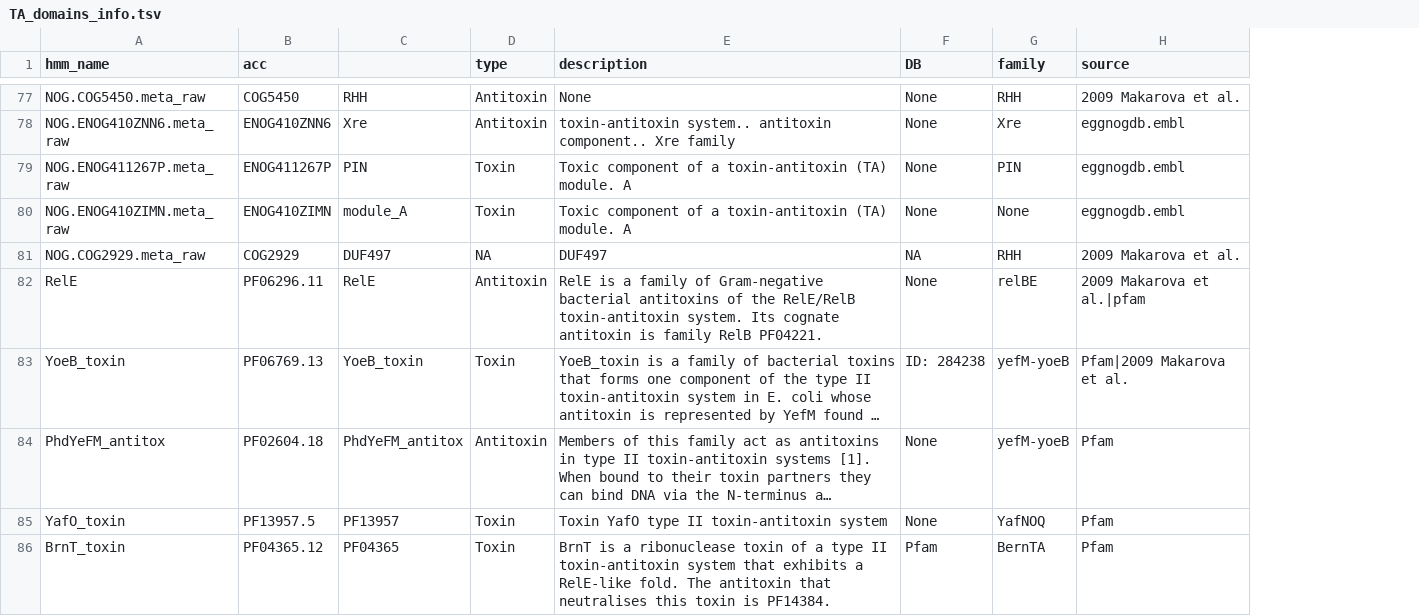
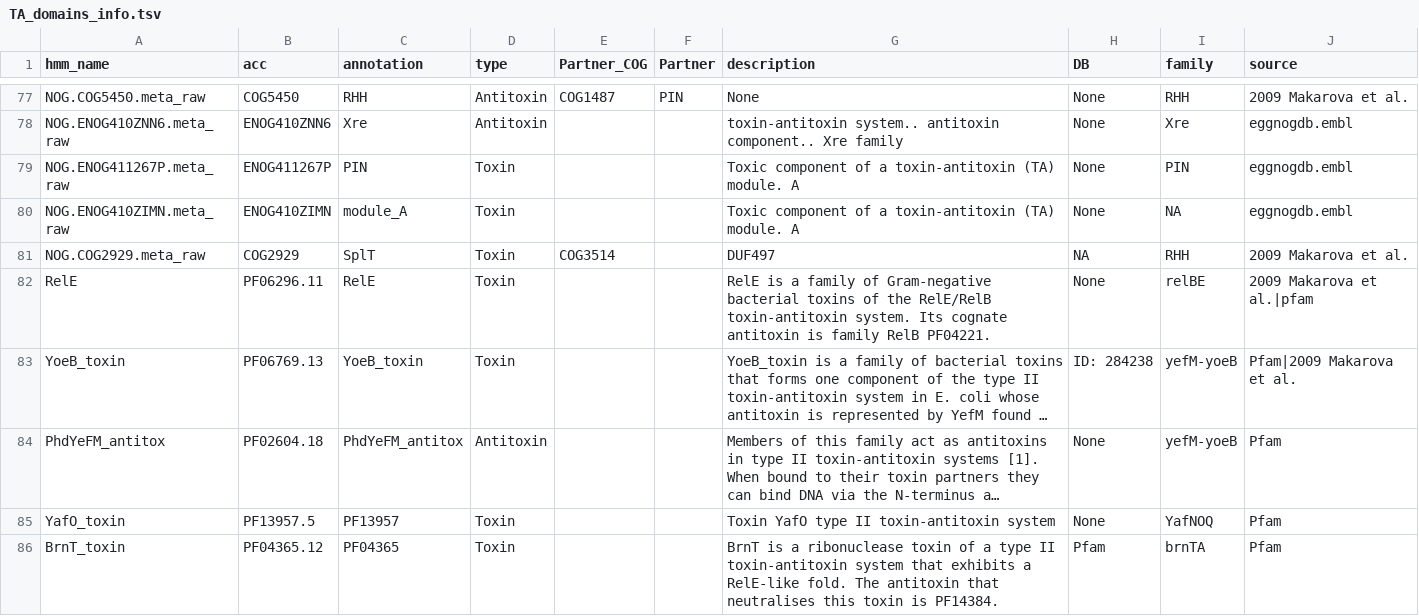
Before and after one commit to JeanMainguy/MeTAfisher, a TSV file: TADB_stat/TA_domains_info.tsv, drawn as a sheet; only a part is shown, gaps mark what is left out; long unchanged cells end in …; addresses are those after the commit; the diff covers the shown part only; the diff names each change by its address in the sheet, - before the commit and + after, or states it on an @@ line.

Commit message:
clean family names and add partner COG in TA domains info

```diff
--- a/TADB_stat/TA_domains_info.tsv
+++ b/TADB_stat/TA_domains_info.tsv
+column E (Partner_COG), rows 77-81: COG1487 |  |  |  | COG3514
+column F (Partner), row 77: PIN
-C1: (empty)
+C1: annotation
-I80 (family): None
+I80 (family): NA
-C81 (annotation): DUF497
+C81 (annotation): SplT
-D81 (type): NA
+D81 (type): Toxin
-D82 (type): Antitoxin
+D82 (type): Toxin
-G82 (description): …Gram-negative bacterial antitoxins of the…
+G82 (description): …Gram-negative bacterial toxins of the…
-I86 (family): BernTA
+I86 (family): brnTA
```
Also changed, not shown: 127 edited cells elsewhere in this file, functional_tests/output/GCF_000070465.1_expected/metafisher_result_TA_genes.tsv, functional_tests/output/GCF_000070465.1_expected/metafisher_result_TA_pairs.tsv, 4 other files.
